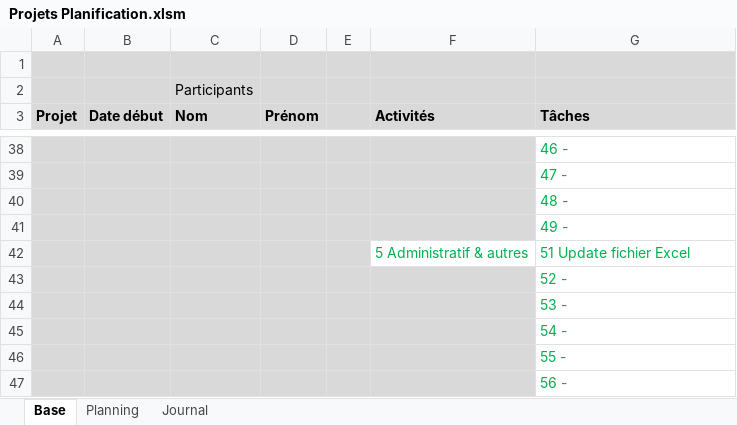
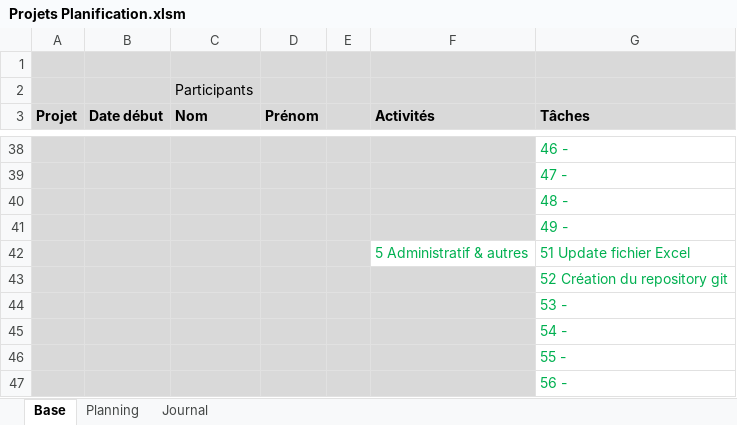
Before and after one commit to damienmayor/Projet-Groupe-Systeme, an Excel workbook: Projets Planification.xlsm, sheet Base, drawn as a sheet; only a part is shown, gaps mark what is left out; values as stored, in another font and other column widths than the file's, no borders; the diff names each change by its address in the sheet, - before the commit and + after, or states it on an @@ line.

Commit message:
tâches création git commencé

```diff
--- a/Projets Planification.xlsm (sheet Base)
+++ b/Projets Planification.xlsm (sheet Base)
-G43 (Tâches): 52 -
+G43 (Tâches): 52 Création du repository git
```
Also changed, not shown: sheet Journal, sheet Planning.
